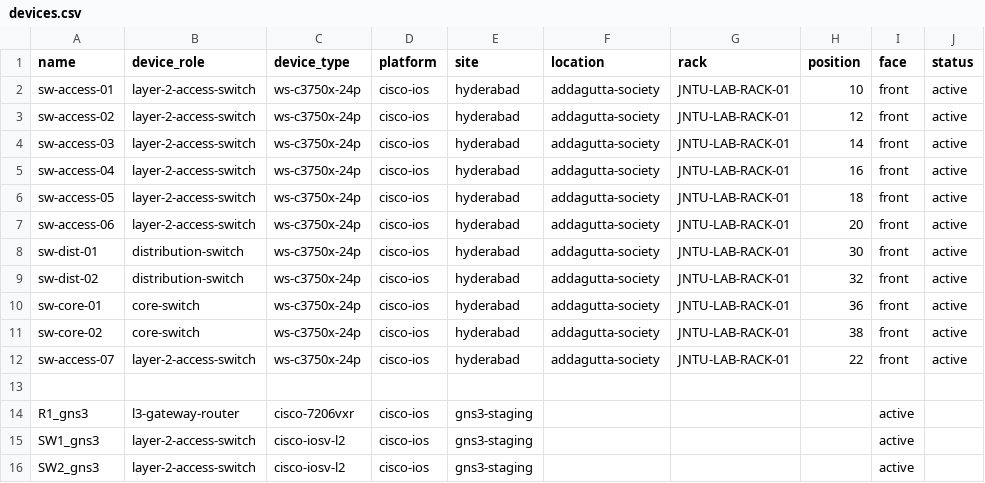
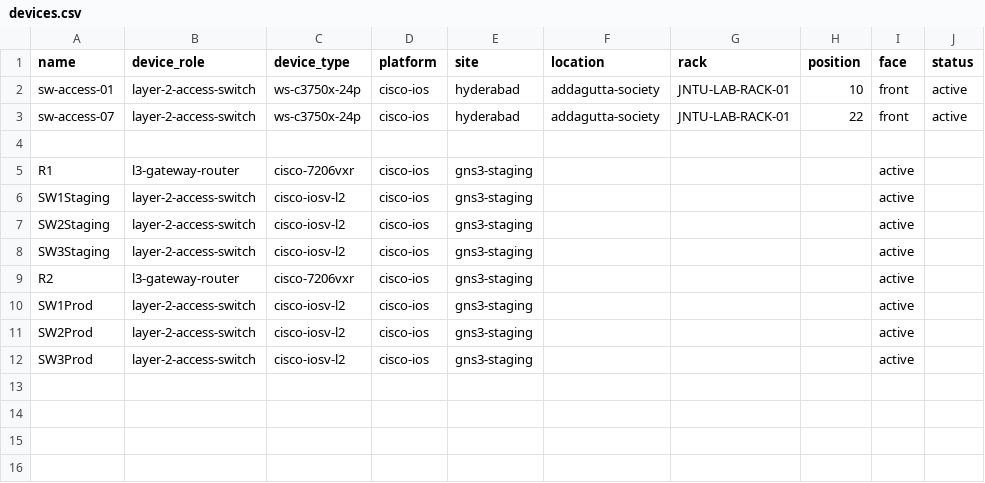
Before and after one commit to saimohan2587/network-automation-platform, a CSV file: enterprise_real_sot/csv/dcim/devices.csv, drawn as a sheet.

Commit message:
feat(sot): update DCIM, IPAM, and config contexts for GNS3 staging and production
- Add SW3Staging, R2, SW1Prod, SW2Prod, SW3Prod to active inventory
- Model 17 interfaces per L2 switch (Gi0/0-3/3, Vlan1) and 5 per router
- Assign management IPs on Vlan1/Fa0/0 and register /24 subnet prefixes
- Add device config contexts with unique VLAN definitions for Staging and Prod
- Remove rapid-pvst STP inheritance from R1 and R2 routers
- Decommission legacy Hyderabad devices (sw-access-02..06, core, dist)

```diff
--- a/enterprise_real_sot/csv/dcim/devices.csv
+++ b/enterprise_real_sot/csv/dcim/devices.csv
@@ -2,15 +2,11 @@ name,device_role,device_type,platform,site,location,rack,position,face,status
 sw-access-01,layer-2-access-switch,ws-c3750x-24p,cisco-ios,hyderabad,addagutta-society,JNTU-LAB-RACK-01,10,front,active
-sw-access-02,layer-2-access-switch,ws-c3750x-24p,cisco-ios,hyderabad,addagutta-society,JNTU-LAB-RACK-01,12,front,active
-sw-access-03,layer-2-access-switch,ws-c3750x-24p,cisco-ios,hyderabad,addagutta-society,JNTU-LAB-RACK-01,14,front,active
-sw-access-04,layer-2-access-switch,ws-c3750x-24p,cisco-ios,hyderabad,addagutta-society,JNTU-LAB-RACK-01,16,front,active
-sw-access-05,layer-2-access-switch,ws-c3750x-24p,cisco-ios,hyderabad,addagutta-society,JNTU-LAB-RACK-01,18,front,active
-sw-access-06,layer-2-access-switch,ws-c3750x-24p,cisco-ios,hyderabad,addagutta-society,JNTU-LAB-RACK-01,20,front,active
-sw-dist-01,distribution-switch,ws-c3750x-24p,cisco-ios,hyderabad,addagutta-society,JNTU-LAB-RACK-01,30,front,active
-sw-dist-02,distribution-switch,ws-c3750x-24p,cisco-ios,hyderabad,addagutta-society,JNTU-LAB-RACK-01,32,front,active
-sw-core-01,core-switch,ws-c3750x-24p,cisco-ios,hyderabad,addagutta-society,JNTU-LAB-RACK-01,36,front,active
-sw-core-02,core-switch,ws-c3750x-24p,cisco-ios,hyderabad,addagutta-society,JNTU-LAB-RACK-01,38,front,active
 sw-access-07,layer-2-access-switch,ws-c3750x-24p,cisco-ios,hyderabad,addagutta-society,JNTU-LAB-RACK-01,22,front,active
 
-R1_gns3,l3-gateway-router,cisco-7206vxr,cisco-ios,gns3-staging,,,,active
-SW1_gns3,layer-2-access-switch,cisco-iosv-l2,cisco-ios,gns3-staging,,,,active
-SW2_gns3,layer-2-access-switch,cisco-iosv-l2,cisco-ios,gns3-staging,,,,active
+R1,l3-gateway-router,cisco-7206vxr,cisco-ios,gns3-staging,,,,active
+SW1Staging,layer-2-access-switch,cisco-iosv-l2,cisco-ios,gns3-staging,,,,active
+SW2Staging,layer-2-access-switch,cisco-iosv-l2,cisco-ios,gns3-staging,,,,active
+SW3Staging,layer-2-access-switch,cisco-iosv-l2,cisco-ios,gns3-staging,,,,active
+R2,l3-gateway-router,cisco-7206vxr,cisco-ios,gns3-staging,,,,active
+SW1Prod,layer-2-access-switch,cisco-iosv-l2,cisco-ios,gns3-staging,,,,active
+SW2Prod,layer-2-access-switch,cisco-iosv-l2,cisco-ios,gns3-staging,,,,active
+SW3Prod,layer-2-access-switch,cisco-iosv-l2,cisco-ios,gns3-staging,,,,active
```
Also changed, not shown: enterprise_real_sot/csv/config_context/sites/gns3-staging.csv, enterprise_real_sot/csv/dcim/interfaces.csv, 13 other files.
